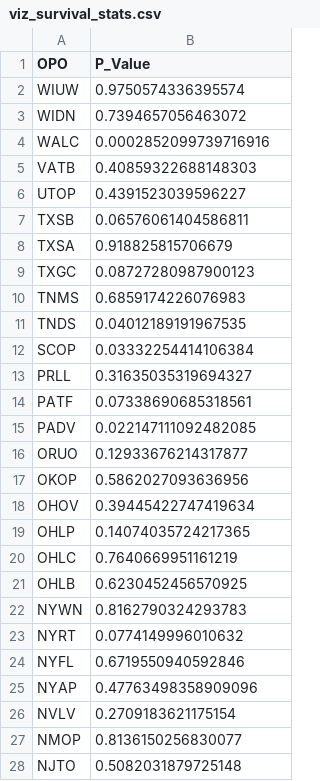
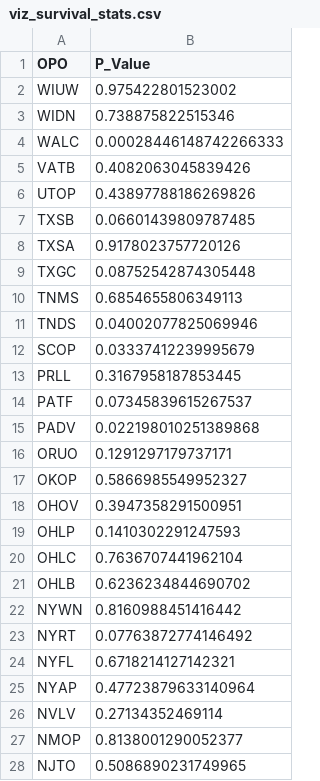
Before and after one commit to andysun0731/BMI706_SRTR_LUNG, a CSV file: viz_survival_stats.csv, drawn as a sheet; only a part is shown; the diff covers the shown part only.

```diff
--- a/viz_survival_stats.csv
+++ b/viz_survival_stats.csv
@@ -1,28 +1,28 @@
 OPO,P_Value
-WIUW,0.9750574336395574
-WIDN,0.7394657056463072
-WALC,0.0002852099739716916
-VATB,0.40859322688148303
-UTOP,0.4391523039596227
-TXSB,0.06576061404586811
-TXSA,0.918825815706679
-TXGC,0.08727280987900123
-TNMS,0.6859174226076983
-TNDS,0.04012189191967535
-SCOP,0.03332254414106384
-PRLL,0.31635035319694327
-PATF,0.07338690685318561
-PADV,0.022147111092482085
-ORUO,0.12933676214317877
-OKOP,0.5862027093636956
-OHOV,0.39445422747419634
-OHLP,0.14074035724217365
-OHLC,0.7640669951161219
-OHLB,0.6230452456570925
-NYWN,0.8162790324293783
-NYRT,0.0774149996010632
-NYFL,0.6719550940592846
-NYAP,0.47763498358909096
-NVLV,0.2709183621175154
-NMOP,0.8136150256830077
-NJTO,0.5082031879725148
+WIUW,0.975422801523002
+WIDN,0.738875822515346
+WALC,0.00028446148742266333
+VATB,0.4082063045839426
+UTOP,0.43897788186269826
+TXSB,0.06601439809787485
+TXSA,0.9178023757720126
+TXGC,0.08752542874305448
+TNMS,0.6854655806349113
+TNDS,0.04002077825069946
+SCOP,0.03337412239995679
+PRLL,0.3167958187853445
+PATF,0.07345839615267537
+PADV,0.022198010251389868
+ORUO,0.1291297179737171
+OKOP,0.5866985549952327
+OHOV,0.3947358291500951
+OHLP,0.1410302291247593
+OHLC,0.7636707441962104
+OHLB,0.6236234844690702
+NYWN,0.8160988451416442
+NYRT,0.07763872774146492
+NYFL,0.6718214127142321
+NYAP,0.47723879633140964
+NVLV,0.27134352469114
+NMOP,0.8138001290052377
+NJTO,0.5086890231749965
```
Also changed, not shown: 29 edited cells elsewhere in this file, viz_survival_curves.csv, 2 other files.
